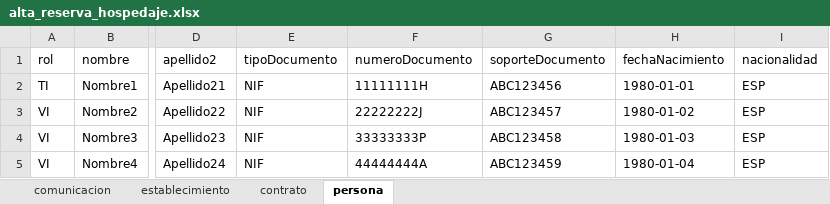
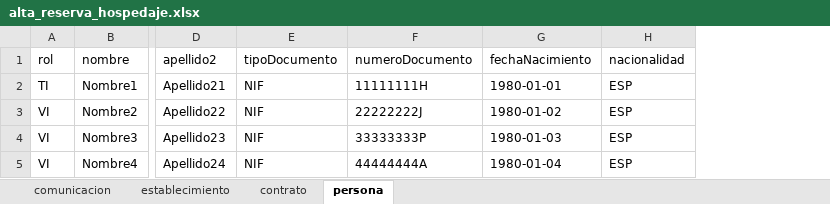
Before and after one commit to josesamos/comunicaXML, an Excel workbook: inst/extdata/alta_reserva_hospedaje.xlsx, sheet persona, drawn as a sheet; only a part is shown, gaps mark what is left out; values as stored, in another font and other column widths than the file's, no borders; table styles not drawn; the diff names each change by its address in the sheet, - before the commit and + after, or states it on an @@ line.

Commit message:
Eliminar soporteDocumento

```diff
--- a/inst/extdata/alta_reserva_hospedaje.xlsx (sheet persona)
+++ b/inst/extdata/alta_reserva_hospedaje.xlsx (sheet persona)
-column G (soporteDocumento), rows 2-5: ABC123456 | ABC123457 | ABC123458 | ABC123459
```
Also changed, not shown: inst/extdata/alta_reserva_hospedaje_template.xlsx, 7 other files.
